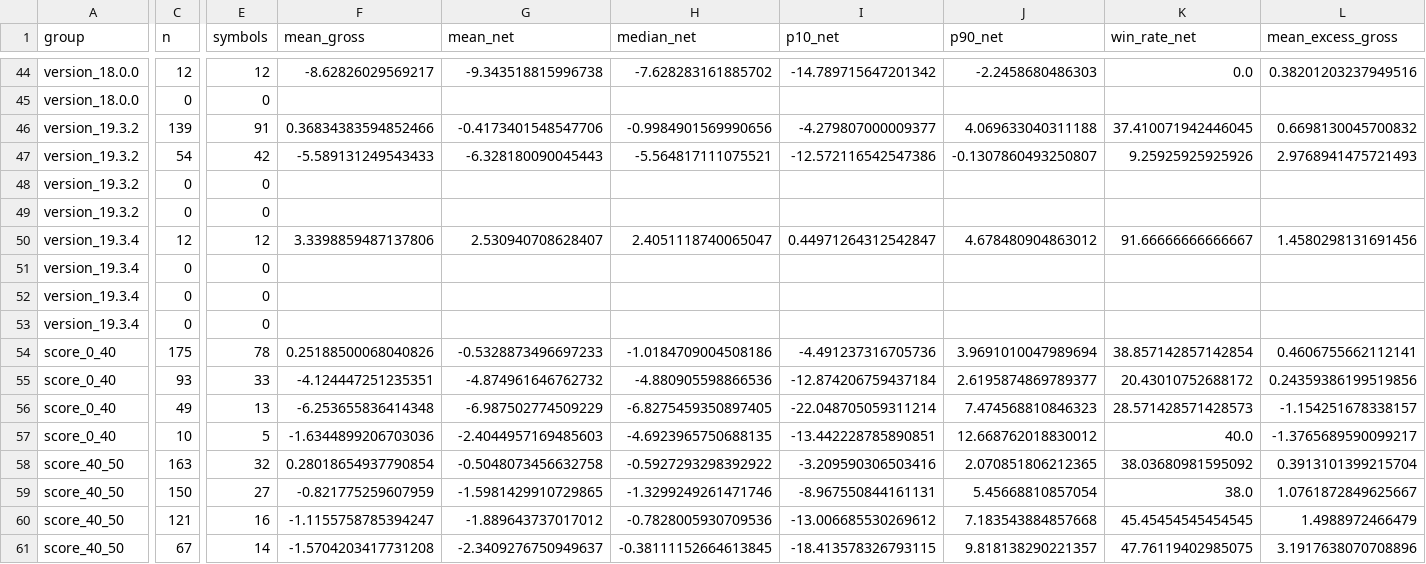
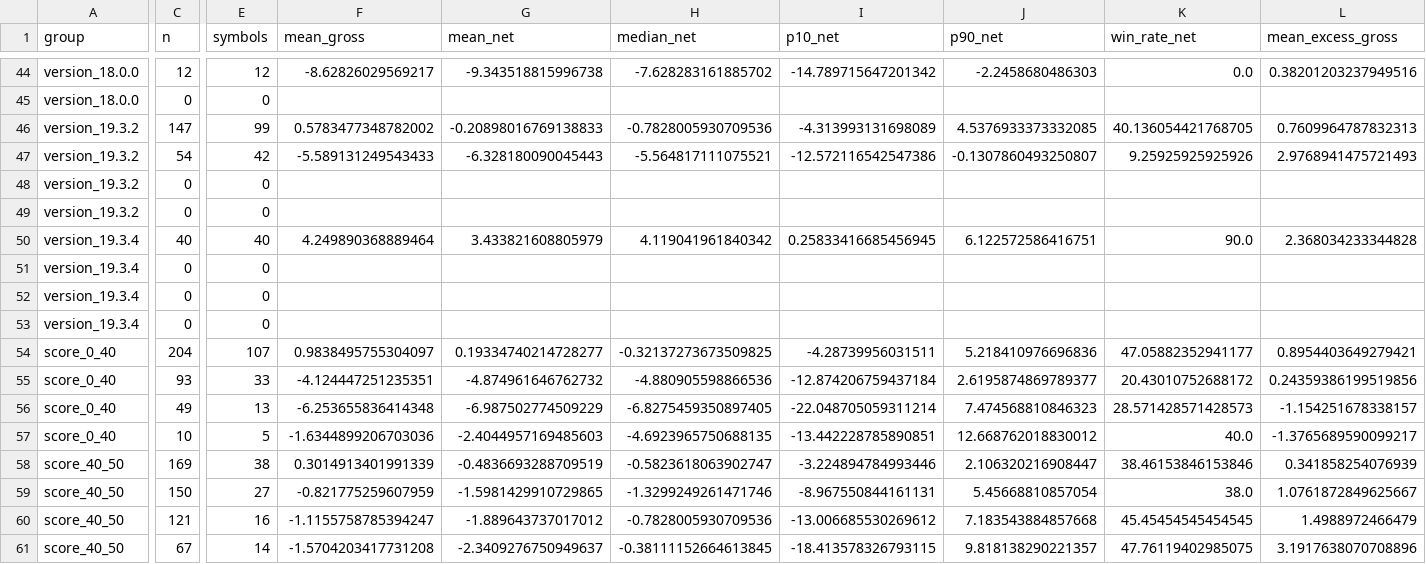
Before and after one commit to flyree140/GPT_stocklab, a CSV file: data/evaluation/03_group_summary.csv, drawn as a sheet; only a part is shown, gaps mark what is left out; removed rows and columns are numbered as before the commit, all else as after; rows hold the shown columns only; the diff covers the shown part only; the diff names each change by its address in the sheet, - before the commit and + after, or states it on an @@ line.

```diff
--- a/data/evaluation/03_group_summary.csv
+++ b/data/evaluation/03_group_summary.csv
-row 46: version_19.3.2 | 139 | 91 | 0.36834383594852466 | -0.4173401548547706 | -0.9984901569990656 | -4.279807000009377 | 4.069633040311188 | 37.410071942446045 | 0.6698130045700832
+row 46: version_19.3.2 | 147 | 99 | 0.5783477348782002 | -0.20898016769138833 | -0.7828005930709536 | -4.313993131698089 | 4.5376933373332085 | 40.136054421768705 | 0.7609964787832313
-row 50: version_19.3.4 | 12 | 12 | 3.3398859487137806 | 2.530940708628407 | 2.4051118740065047 | 0.44971264312542847 | 4.678480904863012 | 91.66666666666667 | 1.4580298131691456
+row 50: version_19.3.4 | 40 | 40 | 4.249890368889464 | 3.433821608805979 | 4.119041961840342 | 0.25833416685456945 | 6.122572586416751 | 90.0 | 2.368034233344828
-C54 (n): 175
+C54 (n): 204
-E54 (symbols): 78
+E54 (symbols): 107
-F54 (mean_gross): 0.25188500068040826
+F54 (mean_gross): 0.9838495755304097
-G54 (mean_net): -0.5328873496697233
+G54 (mean_net): 0.19334740214728277
-H54 (median_net): -1.0184709004508186
+H54 (median_net): -0.32137273673509825
-I54 (p10_net): -4.491237316705736
+I54 (p10_net): -4.28739956031511
-J54 (p90_net): 3.9691010047989694
+J54 (p90_net): 5.218410976696836
-K54 (win_rate_net): 38.857142857142854
+K54 (win_rate_net): 47.05882352941177
-L54 (mean_excess_gross): 0.4606755662112141
+L54 (mean_excess_gross): 0.8954403649279421
-C58 (n): 163
+C58 (n): 169
-E58 (symbols): 32
+E58 (symbols): 38
-F58 (mean_gross): 0.28018654937790854
+F58 (mean_gross): 0.3014913401991339
-G58 (mean_net): -0.5048073456632758
+G58 (mean_net): -0.4836693288709519
-H58 (median_net): -0.5927293298392922
+H58 (median_net): -0.5823618063902747
-I58 (p10_net): -3.209590306503416
+I58 (p10_net): -3.224894784993446
-J58 (p90_net): 2.070851806212365
+J58 (p90_net): 2.106320216908447
-K58 (win_rate_net): 38.03680981595092
+K58 (win_rate_net): 38.46153846153846
-L58 (mean_excess_gross): 0.3913101399215704
+L58 (mean_excess_gross): 0.341858254076939
```
Also changed, not shown: 1 added row, 1 removed row and 68 edited cells elsewhere in this file, data/evaluation/05_unresolved_latest_signals.csv, data/life/02_gated_daily_cash.csv, 12 other files.
